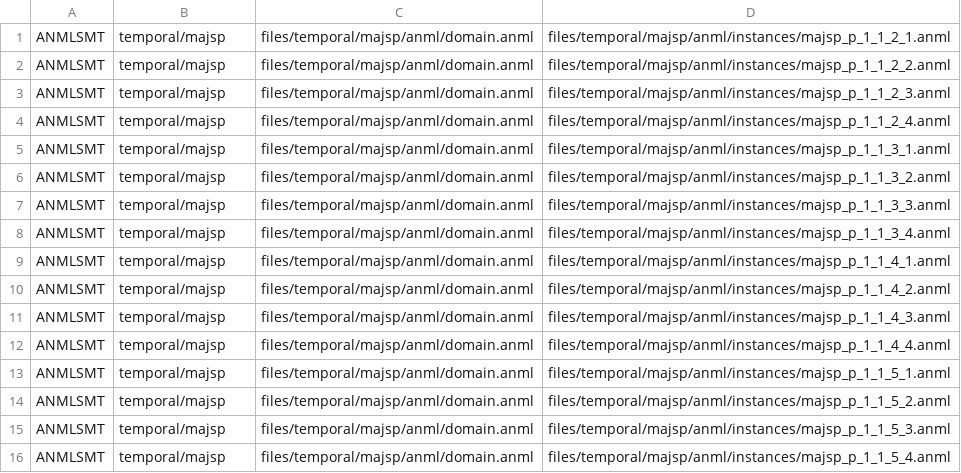
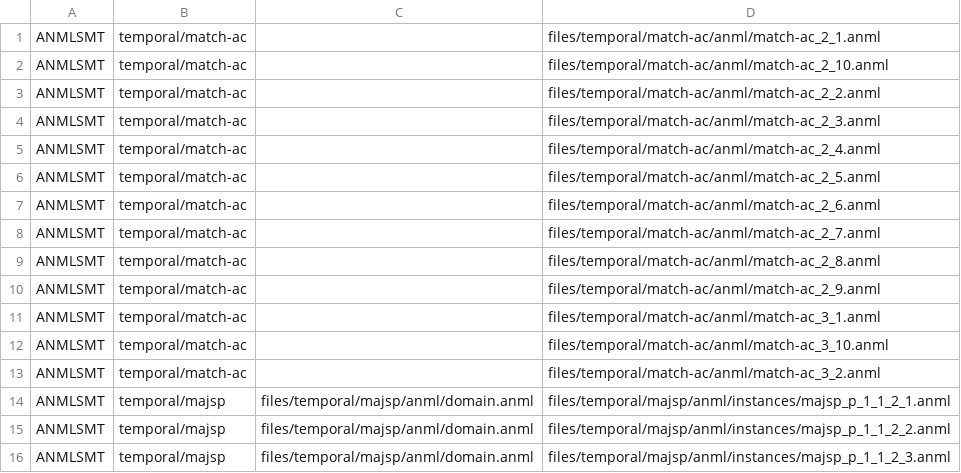
Before and after one commit to matteocarde/patty, a CSV file: benchmarks/instances/temporal.csv, drawn as a sheet; only a part is shown; the shorter side is filled out with more unchanged rows; the diff names each change by its address in the sheet, - before the commit and + after, or states it on an @@ line.

Commit message:
Fixed bug in anmlsmt

```diff
--- a/benchmarks/instances/temporal.csv
+++ b/benchmarks/instances/temporal.csv
+row 1: ANMLSMT | temporal/match-ac |  | files/temporal/match-ac/anml/match-ac_2_1.anml
+row 2: ANMLSMT | temporal/match-ac |  | files/temporal/match-ac/anml/match-ac_2_10.anml
+row 3: ANMLSMT | temporal/match-ac |  | files/temporal/match-ac/anml/match-ac_2_2.anml
+row 4: ANMLSMT | temporal/match-ac |  | files/temporal/match-ac/anml/match-ac_2_3.anml
+row 5: ANMLSMT | temporal/match-ac |  | files/temporal/match-ac/anml/match-ac_2_4.anml
+row 6: ANMLSMT | temporal/match-ac |  | files/temporal/match-ac/anml/match-ac_2_5.anml
+row 7: ANMLSMT | temporal/match-ac |  | files/temporal/match-ac/anml/match-ac_2_6.anml
+row 8: ANMLSMT | temporal/match-ac |  | files/temporal/match-ac/anml/match-ac_2_7.anml
+row 9: ANMLSMT | temporal/match-ac |  | files/temporal/match-ac/anml/match-ac_2_8.anml
+row 10: ANMLSMT | temporal/match-ac |  | files/temporal/match-ac/anml/match-ac_2_9.anml
+row 11: ANMLSMT | temporal/match-ac |  | files/temporal/match-ac/anml/match-ac_3_1.anml
+row 12: ANMLSMT | temporal/match-ac |  | files/temporal/match-ac/anml/match-ac_3_10.anml
+row 13: ANMLSMT | temporal/match-ac |  | files/temporal/match-ac/anml/match-ac_3_2.anml
```
Also changed, not shown: 8 other files.
